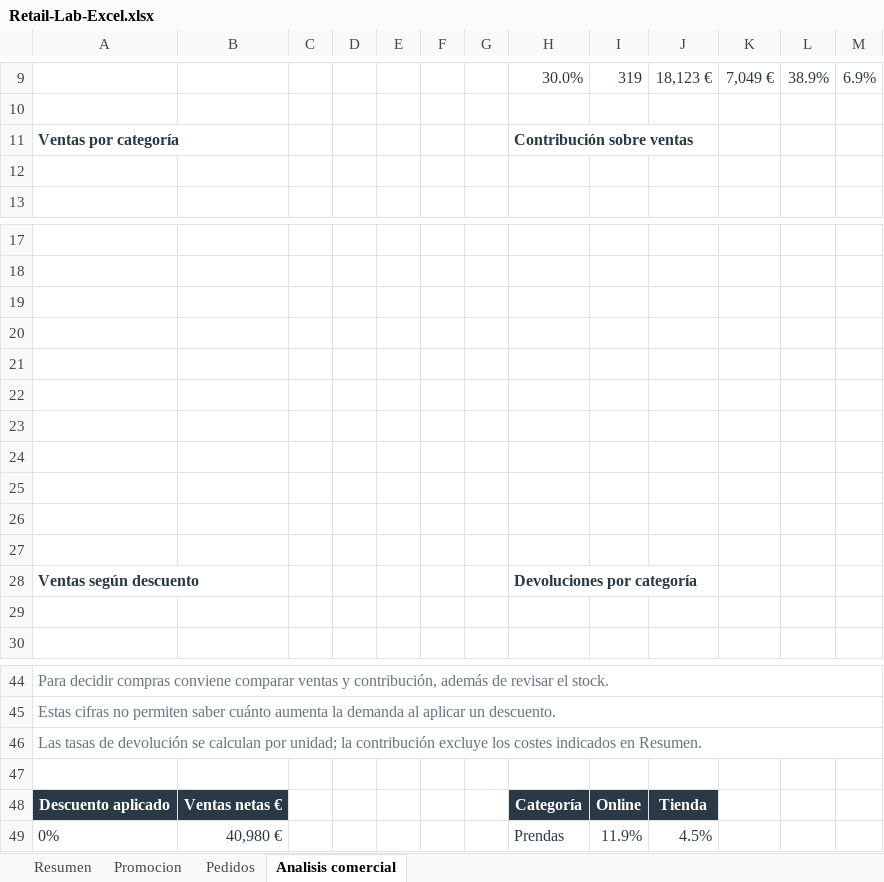
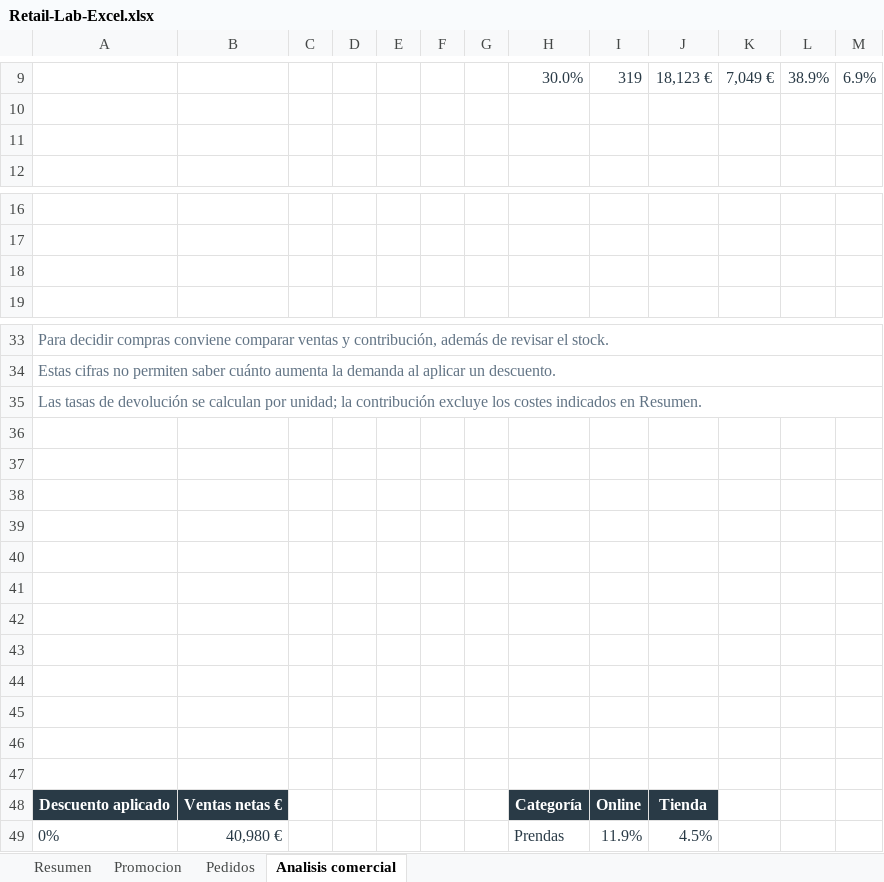
Before and after one commit to PaulaCordobesFraga/paulacordobesfraga.github.io, an Excel workbook: retail-lab/Retail-Lab-Excel.xlsx, sheet Analisis comercial, drawn as a sheet; only a part is shown, gaps mark what is left out; values as stored, in another font and other column widths than the file's, no borders; charts and pictures and table styles not drawn; removed rows and columns are numbered as before the commit, all else as after; the diff covers the shown part only; the diff names each change by its address in the sheet, - before the commit and + after, or states it on an @@ line.

```diff
--- a/retail-lab/Retail-Lab-Excel.xlsx (sheet Analisis comercial)
+++ b/retail-lab/Retail-Lab-Excel.xlsx (sheet Analisis comercial)
-row 11: Ventas por categoría |  |  |  |  |  |  | Contribución sobre ventas
-row 19: (empty)
-row 20: (empty)
-row 21: (empty)
-row 22: (empty)
-row 23: (empty)
-row 24: (empty)
-row 25: (empty)
-row 26: (empty)
-row 27: (empty)
-row 28: Ventas según descuento |  |  |  |  |  |  | Devoluciones por categoría
+row 36: (empty)
+row 37: (empty)
+row 38: (empty)
+row 39: (empty)
+row 40: (empty)
+row 41: (empty)
+row 42: (empty)
+row 43: (empty)
+row 44: (empty)
+row 45: (empty)
+row 46: (empty)
```
Also changed, not shown: cell formats elsewhere in this sheet, sheet Resumen, sheet Pedidos, sheet Promocion, charts or pictures.
